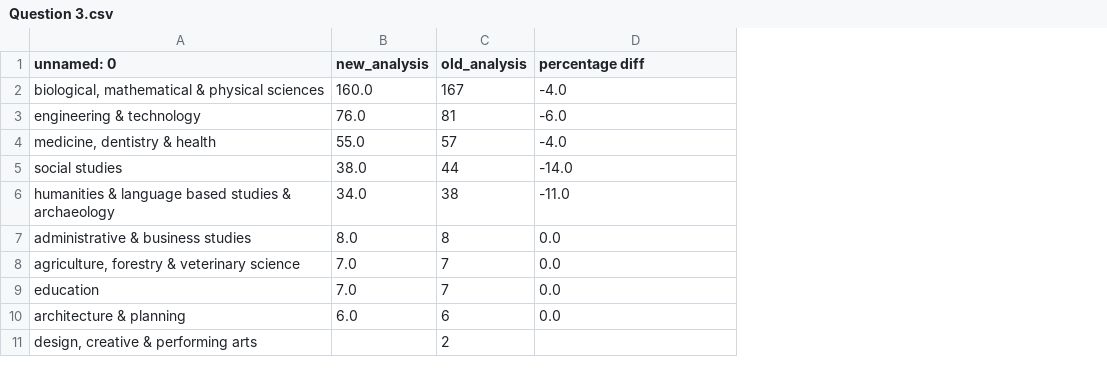
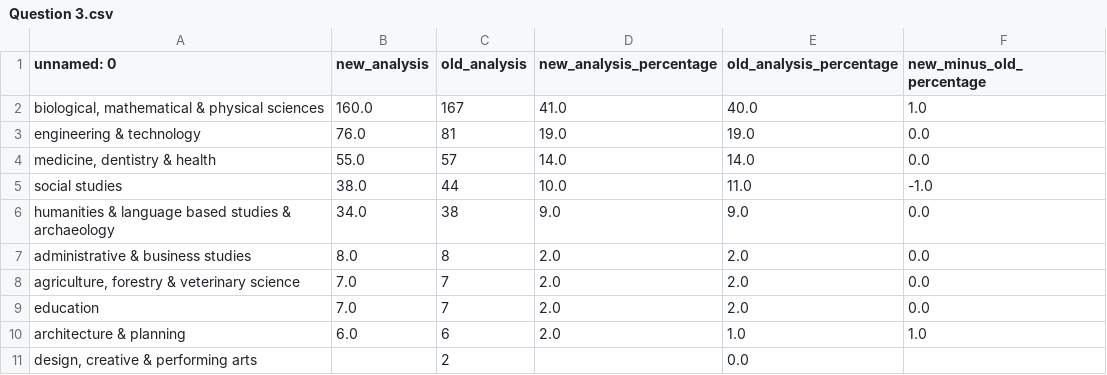
Before and after one commit to softwaresaved/software_in_research_survey_2014, a CSV file: output/comparison_summary_csvs/Question 3.csv, drawn as a sheet; addresses are those after the commit; the diff names each change by its address in the sheet, - before the commit and + after, or states it on an @@ line.

```diff
--- a/output/comparison_summary_csvs/Question 3.csv
+++ b/output/comparison_summary_csvs/Question 3.csv
+column D (new_analysis_percentage), rows 2-10: 41.0 | 19.0 | 14.0 | 10.0 | 9.0 | 2.0 | 2.0 | 2.0 | 2.0
+column E (old_analysis_percentage), rows 2-11: 40.0 | 19.0 | 14.0 | 11.0 | 9.0 | 2.0 | 2.0 | 2.0 | 1.0 | 0.0
-F1: percentage diff
+F1: new_minus_old_percentage
-F2 (new_minus_old_percentage): -4.0
+F2 (new_minus_old_percentage): 1.0
-F3 (new_minus_old_percentage): -6.0
+F3 (new_minus_old_percentage): 0.0
-F4 (new_minus_old_percentage): -4.0
+F4 (new_minus_old_percentage): 0.0
-F5 (new_minus_old_percentage): -14.0
+F5 (new_minus_old_percentage): -1.0
-F6 (new_minus_old_percentage): -11.0
+F6 (new_minus_old_percentage): 0.0
-F10 (new_minus_old_percentage): 0.0
+F10 (new_minus_old_percentage): 1.0
```
Also changed, not shown: output/comparison_summary_csvs/Extra question 1.csv, output/comparison_summary_csvs/Extra question 4.csv, 14 other files.
